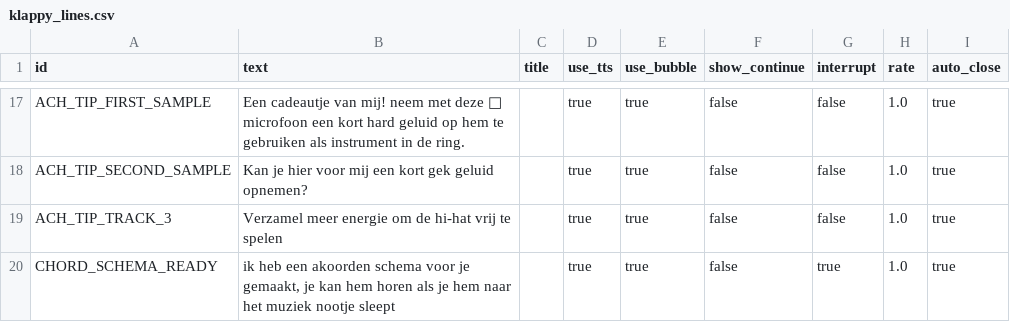
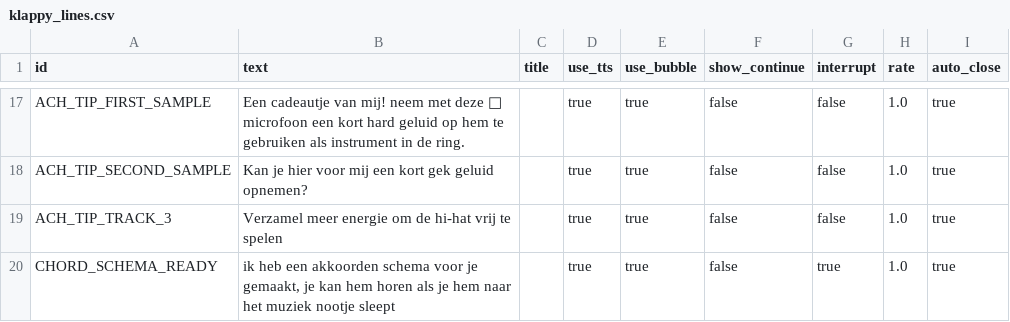
Before and after one commit to CatmanJunior/godot-youbeatai-main, a CSV file: Data/klappy_lines.csv, drawn as a sheet; only a part is shown, gaps mark what is left out.

Commit message:
fix: Correct spelling of "akkoorden" in klappy lines

```diff
--- a/Data/klappy_lines.csv
+++ b/Data/klappy_lines.csv
@@ -19,2 +19,2 @@ ACH_TIP_SECOND_SAMPLE,"Kan je hier voor mij een kort gek geluid opnemen?","",tru
 ACH_TIP_TRACK_3,"Verzamel meer energie om de hi-hat vrij te spelen","",true,true,false,false,1.0,true
-CHORD_SCHEMA_READY,"ik heb een akoorden schema voor je gemaakt, je kan hem horen als je hem naar het muziek nootje sleept","",true,true,false,true,1.0,true
+CHORD_SCHEMA_READY,"ik heb een akkoorden schema voor je gemaakt, je kan hem horen als je hem naar het muziek nootje sleept","",true,true,false,true,1.0,true
```
Also changed, not shown: 2 other files.
